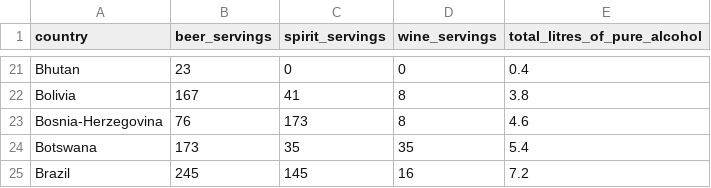
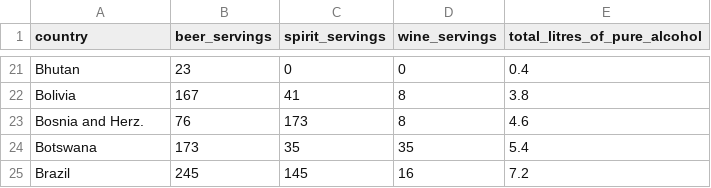
Before and after one commit to lydleejq/FIT3179, a CSV file: drinks.csv, drawn as a sheet; only a part is shown, gaps mark what is left out.

Commit message:
Update drinks.csv

```diff
--- a/drinks.csv
+++ b/drinks.csv
@@ -22,3 +22,3 @@ Bhutan,23,0,0,0.4
 Bolivia,167,41,8,3.8
-Bosnia-Herzegovina,76,173,8,4.6
+Bosnia and Herz.,76,173,8,4.6
 Botswana,173,35,35,5.4
```
